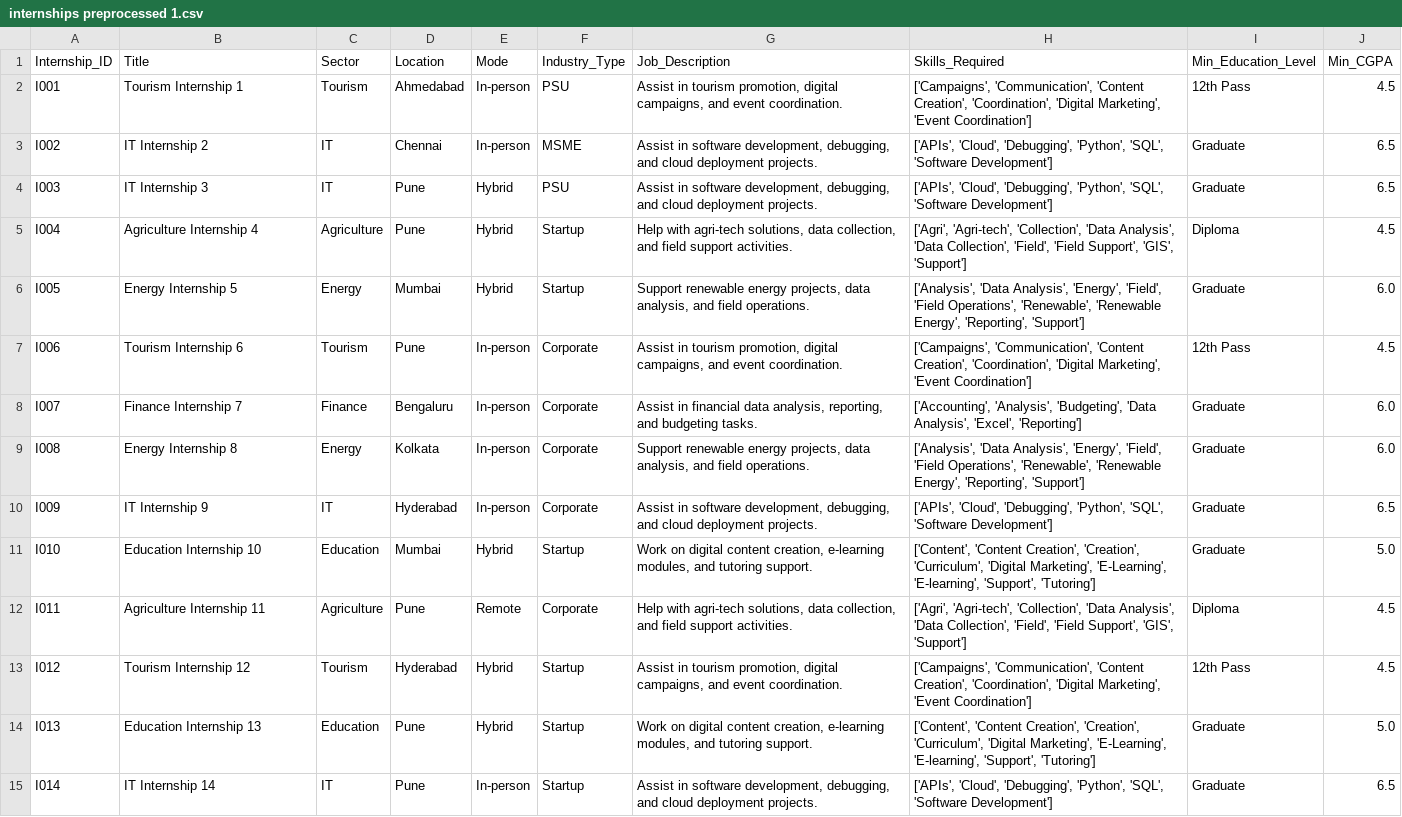
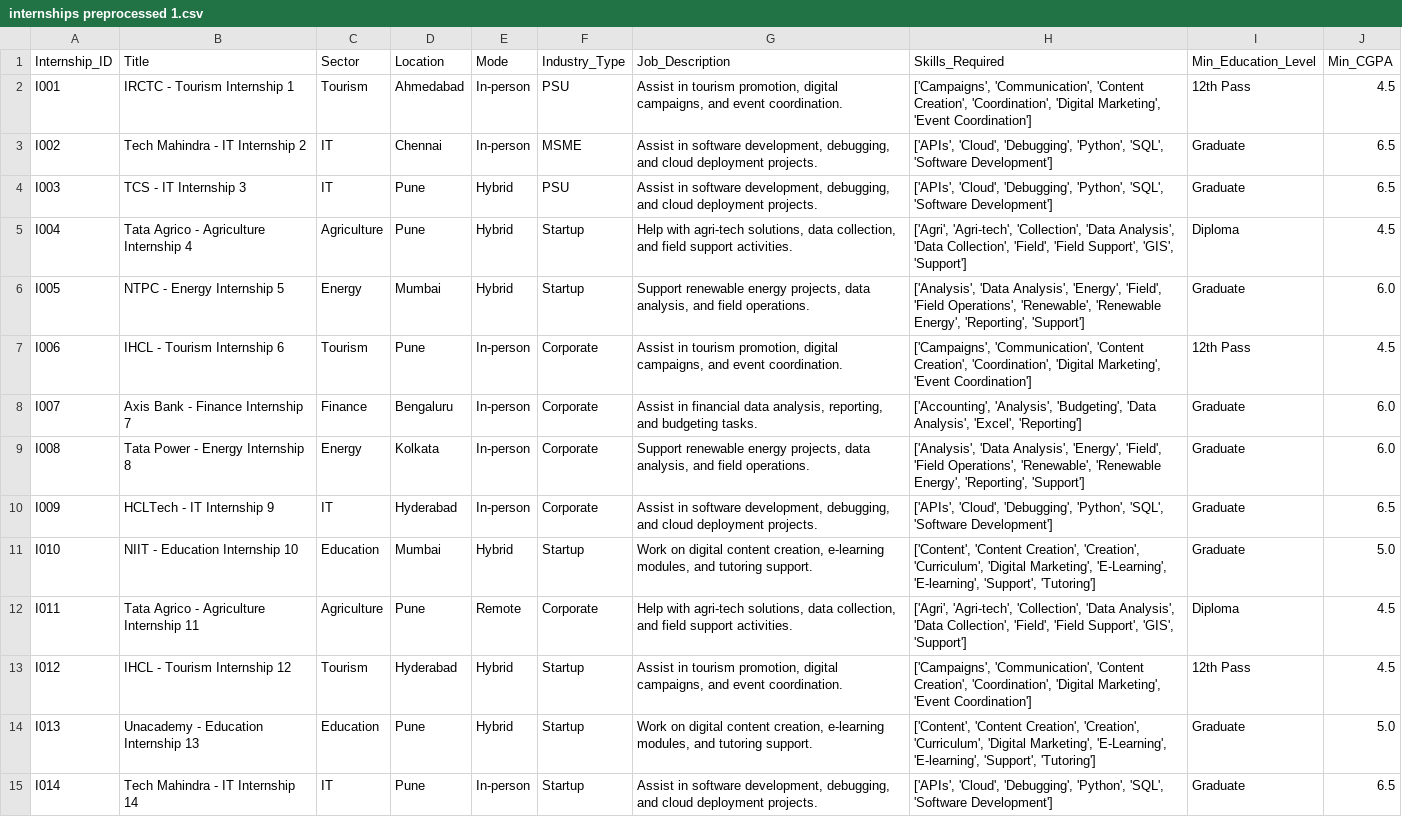
Before and after one commit to akiharsha/EquiFit, a CSV file: internships preprocessed 1.csv, drawn as a sheet; only a part is shown; the diff covers the shown part only; the diff names each change by its address in the sheet, - before the commit and + after, or states it on an @@ line.

```diff
--- a/internships preprocessed 1.csv
+++ b/internships preprocessed 1.csv
-B2 (Title): Tourism Internship 1
+B2 (Title): IRCTC - Tourism Internship 1
-B3 (Title): IT Internship 2
+B3 (Title): Tech Mahindra - IT Internship 2
-B4 (Title): IT Internship 3
+B4 (Title): TCS - IT Internship 3
-B5 (Title): Agriculture Internship 4
+B5 (Title): Tata Agrico - Agriculture Internship 4
-B6 (Title): Energy Internship 5
+B6 (Title): NTPC - Energy Internship 5
-B7 (Title): Tourism Internship 6
+B7 (Title): IHCL - Tourism Internship 6
-B8 (Title): Finance Internship 7
+B8 (Title): Axis Bank - Finance Internship 7
-B9 (Title): Energy Internship 8
+B9 (Title): Tata Power - Energy Internship 8
-B10 (Title): IT Internship 9
+B10 (Title): HCLTech - IT Internship 9
-B11 (Title): Education Internship 10
+B11 (Title): NIIT - Education Internship 10
-B12 (Title): Agriculture Internship 11
+B12 (Title): Tata Agrico - Agriculture Internship 11
-B13 (Title): Tourism Internship 12
+B13 (Title): IHCL - Tourism Internship 12
-B14 (Title): Education Internship 13
+B14 (Title): Unacademy - Education Internship 13
-B15 (Title): IT Internship 14
+B15 (Title): Tech Mahindra - IT Internship 14
```
Also changed, not shown: 186 edited cells elsewhere in this file, preprocessed candidates 1.csv, 37 other files.
